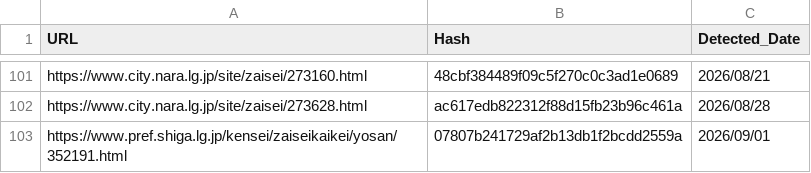
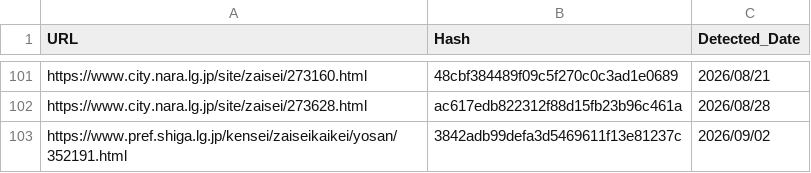
Before and after one commit to 127ytko/kanko-budget, a CSV file: processed_history.csv, drawn as a sheet; only a part is shown, gaps mark what is left out.

```diff
--- a/processed_history.csv
+++ b/processed_history.csv
@@ -102,2 +102,2 @@ https://www.city.nara.lg.jp/site/zaisei/273160.html,48cbf384489f09c5f270c0c3ad1e
 https://www.city.nara.lg.jp/site/zaisei/273628.html,ac617edb822312f88d15fb23b96c461a,2026/08/28
-https://www.pref.shiga.lg.jp/kensei/zaiseikaikei/yosan/352191.html,07807b241729af2b13db1f2bcdd2559a,2026/09/01
+https://www.pref.shiga.lg.jp/kensei/zaiseikaikei/yosan/352191.html,3842adb99defa3d5469611f13e81237c,2026/09/02
```
Also changed, not shown: multi_municipality_budget_analysis.csv, 2 other files.
